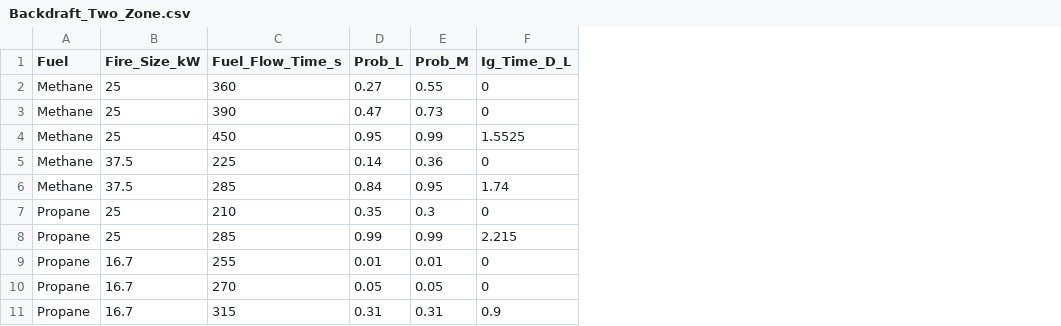
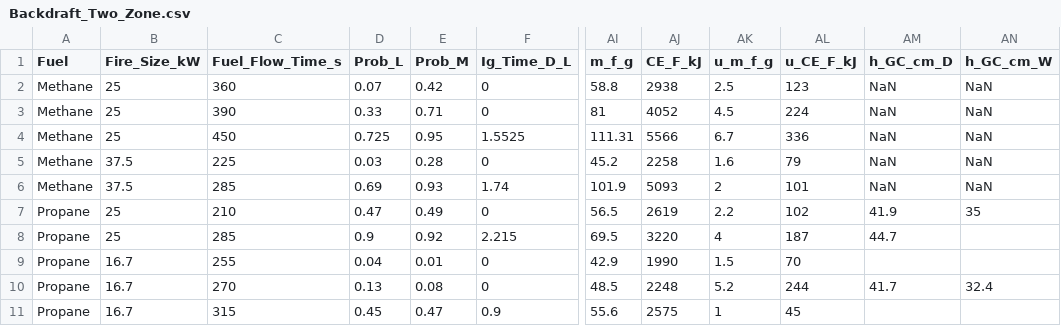
Before and after one commit to rlfalken/Backdraft_Modeling, a CSV file: Backdraft_Two_Zone.csv, drawn as a sheet; only a part is shown, gaps mark what is left out; the diff names each change by its address in the sheet, - before the commit and + after, or states it on an @@ line.

Commit message:
Updated_CSV
Added Probability Curves, Updated CDplot, and csv data file

```diff
--- a/Backdraft_Two_Zone.csv
+++ b/Backdraft_Two_Zone.csv
+column AI (m_f_g), rows 2-11: 58.8 | 81 | 111.31 | 45.2 | 101.9 | 56.5 | 69.5 | 42.9 | 48.5 | 55.6
+column AJ (CE_F_kJ), rows 2-11: 2938 | 4052 | 5566 | 2258 | 5093 | 2619 | 3220 | 1990 | 2248 | 2575
+column AK (u_m_f_g), rows 2-11: 2.5 | 4.5 | 6.7 | 1.6 | 2 | 2.2 | 4 | 1.5 | 5.2 | 1
+column AL (u_CE_F_kJ), rows 2-11: 123 | 224 | 336 | 79 | 101 | 102 | 187 | 70 | 244 | 45
+column AM (h_GC_cm_D), rows 2-10: NaN | NaN | NaN | NaN | NaN | 41.9 | 44.7 |  | 41.7
+column AN (h_GC_cm_W), rows 2-10: NaN | NaN | NaN | NaN | NaN | 35 |  |  | 32.4
-D2 (Prob_L): 0.27
+D2 (Prob_L): 0.07
-E2 (Prob_M): 0.55
+E2 (Prob_M): 0.42
-D3 (Prob_L): 0.47
+D3 (Prob_L): 0.33
-E3 (Prob_M): 0.73
+E3 (Prob_M): 0.71
-D4 (Prob_L): 0.95
+D4 (Prob_L): 0.725
-E4 (Prob_M): 0.99
+E4 (Prob_M): 0.95
-D5 (Prob_L): 0.14
+D5 (Prob_L): 0.03
-E5 (Prob_M): 0.36
+E5 (Prob_M): 0.28
-D6 (Prob_L): 0.84
+D6 (Prob_L): 0.69
-E6 (Prob_M): 0.95
+E6 (Prob_M): 0.93
-D7 (Prob_L): 0.35
+D7 (Prob_L): 0.47
-E7 (Prob_M): 0.3
+E7 (Prob_M): 0.49
-D8 (Prob_L): 0.99
+D8 (Prob_L): 0.9
-E8 (Prob_M): 0.99
+E8 (Prob_M): 0.92
-D9 (Prob_L): 0.01
+D9 (Prob_L): 0.04
-D10 (Prob_L): 0.05
+D10 (Prob_L): 0.13
-E10 (Prob_M): 0.05
+E10 (Prob_M): 0.08
-D11 (Prob_L): 0.31
+D11 (Prob_L): 0.45
-E11 (Prob_M): 0.31
+E11 (Prob_M): 0.47
```
Also changed, not shown: 2 other files.
